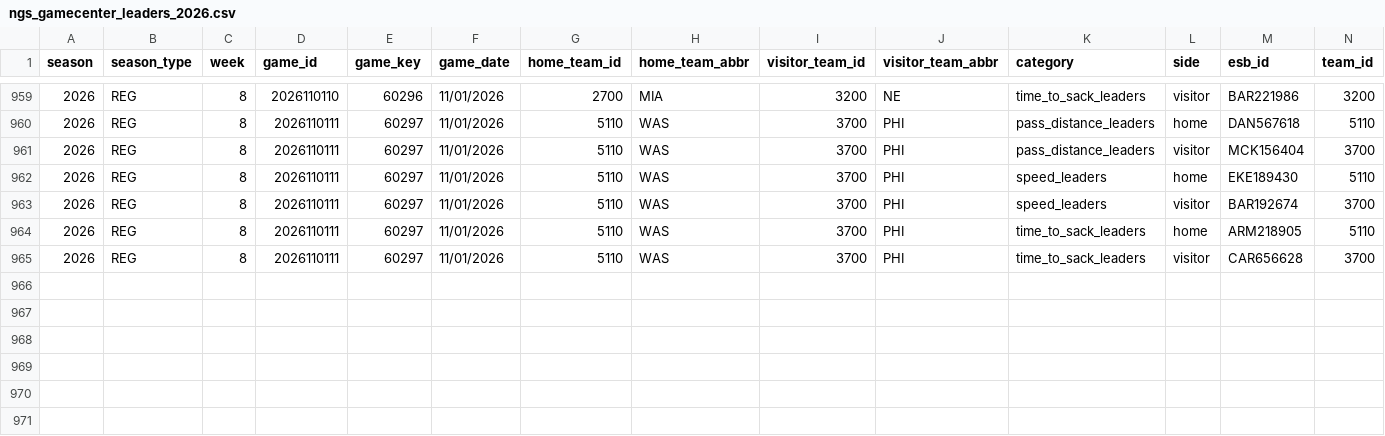
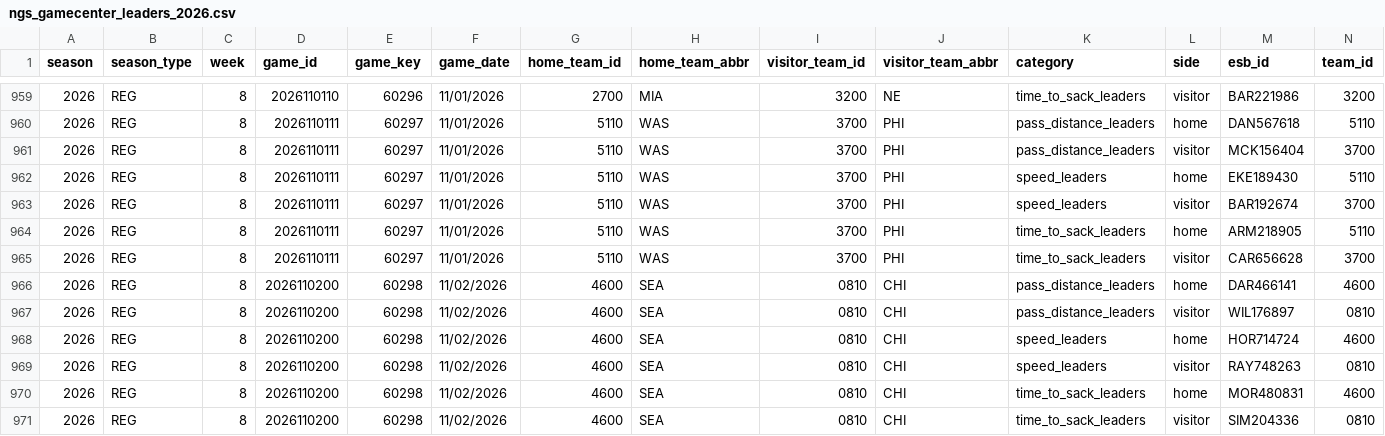
Before and after one commit to sportsdataverse/nfl-ngs-data, a CSV file: ngs/gamecenter_leaders/csv/ngs_gamecenter_leaders_2026.csv, drawn as a sheet; only a part is shown, gaps mark what is left out; rows hold the shown columns only; the diff names each change by its address in the sheet, - before the commit and + after, or states it on an @@ line.

```diff
--- a/ngs/gamecenter_leaders/csv/ngs_gamecenter_leaders_2026.csv
+++ b/ngs/gamecenter_leaders/csv/ngs_gamecenter_leaders_2026.csv
+row 966: 2026 | REG | 8 | 2026110200 | 60298 | 11/02/2026 | 4600 | SEA | 0810 | CHI | pass_distance_leaders | home | DAR466141 | 4600
+row 967: 2026 | REG | 8 | 2026110200 | 60298 | 11/02/2026 | 4600 | SEA | 0810 | CHI | pass_distance_leaders | visitor | WIL176897 | 0810
+row 968: 2026 | REG | 8 | 2026110200 | 60298 | 11/02/2026 | 4600 | SEA | 0810 | CHI | speed_leaders | home | HOR714724 | 4600
+row 969: 2026 | REG | 8 | 2026110200 | 60298 | 11/02/2026 | 4600 | SEA | 0810 | CHI | speed_leaders | visitor | RAY748263 | 0810
+row 970: 2026 | REG | 8 | 2026110200 | 60298 | 11/02/2026 | 4600 | SEA | 0810 | CHI | time_to_sack_leaders | home | MOR480831 | 4600
+row 971: 2026 | REG | 8 | 2026110200 | 60298 | 11/02/2026 | 4600 | SEA | 0810 | CHI | time_to_sack_leaders | visitor | SIM204336 | 0810
```
Also changed, not shown: ngs/gamecenter_pass_rushers/csv/ngs_gamecenter_pass_rushers_2026.csv, ngs/gamecenter_receivers/csv/ngs_gamecenter_receivers_2026.csv, 40 other files.
